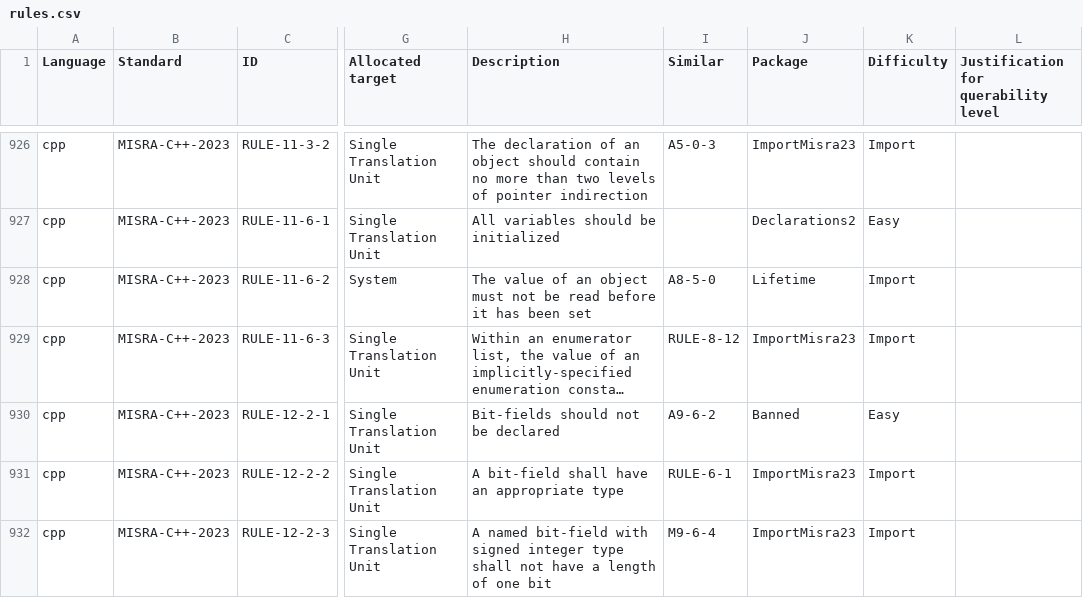
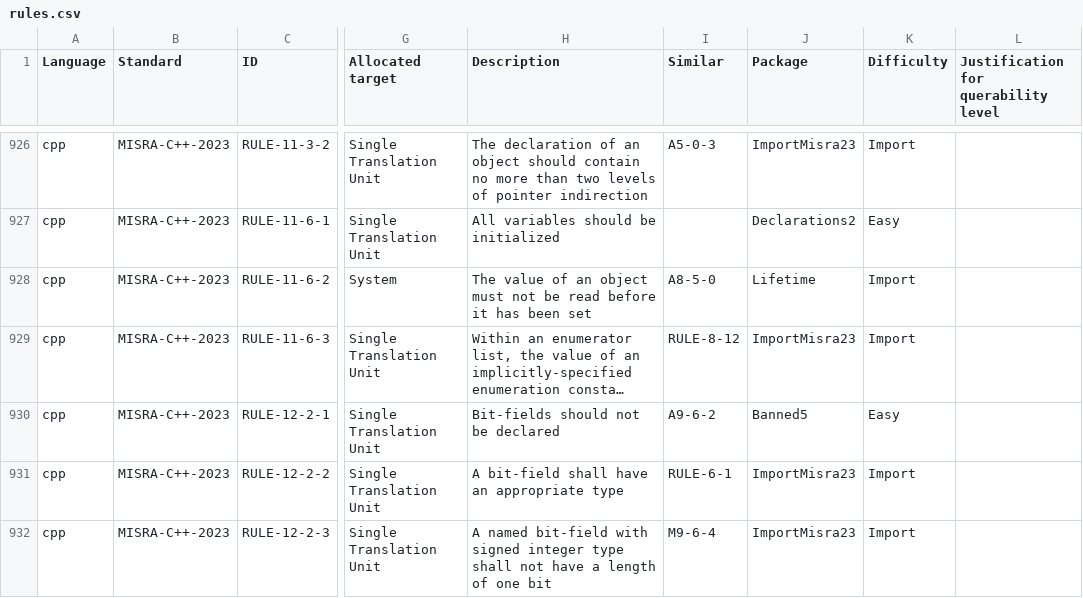
Before and after one commit to github/codeql-coding-standards, a CSV file: rules.csv, drawn as a sheet; only a part is shown, gaps mark what is left out; long unchanged cells end in …; the diff names each change by its address in the sheet, - before the commit and + after, or states it on an @@ line.

Commit message:
Add Banned5

```diff
--- a/rules.csv
+++ b/rules.csv
-J930 (Package): Banned
+J930 (Package): Banned5
```
Also changed, not shown: 10 other files.
